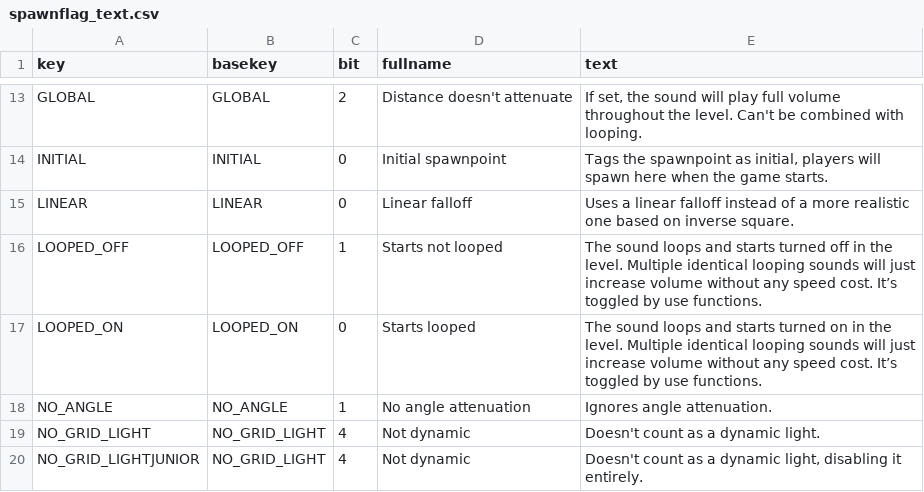
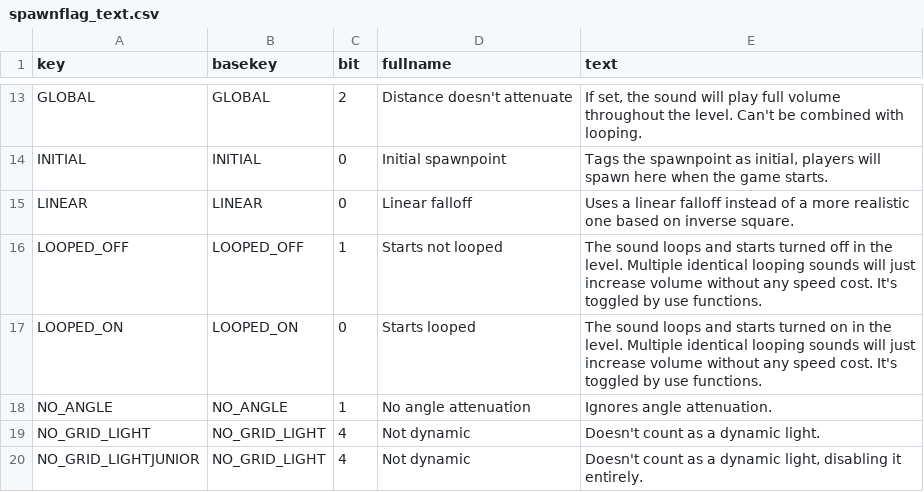
Before and after one commit to NeonKnightOA/oagamepack, a CSV file: scripts/spawnflag_text.csv, drawn as a sheet; only a part is shown, gaps mark what is left out; the diff names each change by its address in the sheet, - before the commit and + after, or states it on an @@ line.

Commit message:
Add files via upload

```diff
--- a/scripts/spawnflag_text.csv
+++ b/scripts/spawnflag_text.csv
-E16 (text): …speed cost. It’s toggled by…
+E16 (text): …speed cost. It's toggled by…
-E17 (text): …speed cost. It’s toggled by…
+E17 (text): …speed cost. It's toggled by…
```
